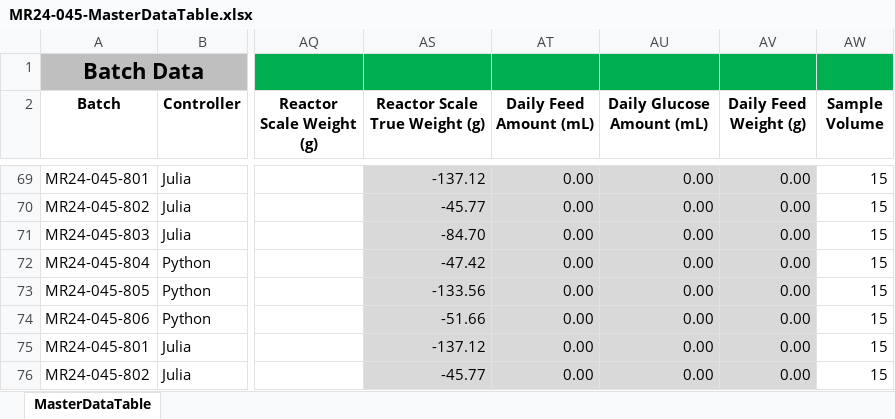
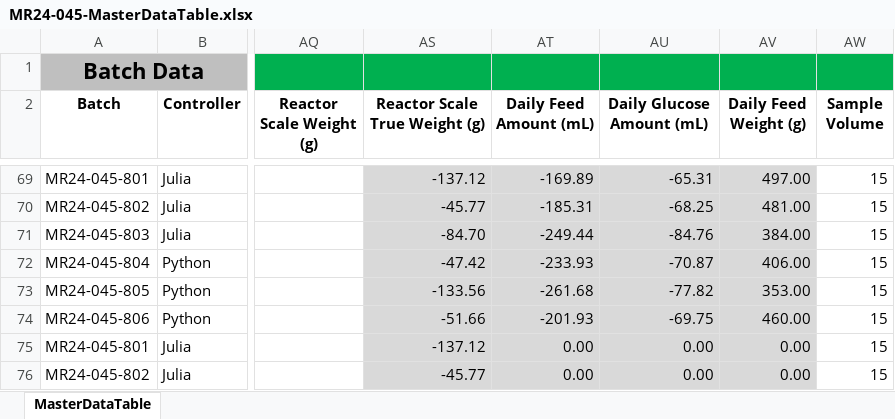
Before and after one commit to zhatz111/state-space-mpc, an Excel workbook: data/mr24-045-experiment/MR24-045-MasterDataTable.xlsx, sheet MasterDataTable, drawn as a sheet; only a part is shown, gaps mark what is left out; values as stored, in another font and other column widths than the file's, no borders; conditional formats not drawn; the diff covers the shown part only; the diff names each change by its address in the sheet, - before the commit and + after, or states it on an @@ line.

Commit message:
MR24-045 D10 (no titer data)

```diff
--- a/data/mr24-045-experiment/MR24-045-MasterDataTable.xlsx (sheet MasterDataTable)
+++ b/data/mr24-045-experiment/MR24-045-MasterDataTable.xlsx (sheet MasterDataTable)
-AT69 (Daily Feed Amount (mL)): 0.00
+AT69 (Daily Feed Amount (mL)): -169.89
-AU69 (Daily Glucose Amount (mL)): 0.00
+AU69 (Daily Glucose Amount (mL)): -65.31
-AV69 (Daily Feed Weight (g)): 0.00
+AV69 (Daily Feed Weight (g)): 497.00
-AT70 (Daily Feed Amount (mL)): 0.00
+AT70 (Daily Feed Amount (mL)): -185.31
-AU70 (Daily Glucose Amount (mL)): 0.00
+AU70 (Daily Glucose Amount (mL)): -68.25
-AV70 (Daily Feed Weight (g)): 0.00
+AV70 (Daily Feed Weight (g)): 481.00
-AT71 (Daily Feed Amount (mL)): 0.00
+AT71 (Daily Feed Amount (mL)): -249.44
-AU71 (Daily Glucose Amount (mL)): 0.00
+AU71 (Daily Glucose Amount (mL)): -84.76
-AV71 (Daily Feed Weight (g)): 0.00
+AV71 (Daily Feed Weight (g)): 384.00
-AT72 (Daily Feed Amount (mL)): 0.00
+AT72 (Daily Feed Amount (mL)): -233.93
-AU72 (Daily Glucose Amount (mL)): 0.00
+AU72 (Daily Glucose Amount (mL)): -70.87
-AV72 (Daily Feed Weight (g)): 0.00
+AV72 (Daily Feed Weight (g)): 406.00
-AT73 (Daily Feed Amount (mL)): 0.00
+AT73 (Daily Feed Amount (mL)): -261.68
-AU73 (Daily Glucose Amount (mL)): 0.00
+AU73 (Daily Glucose Amount (mL)): -77.82
-AV73 (Daily Feed Weight (g)): 0.00
+AV73 (Daily Feed Weight (g)): 353.00
-AT74 (Daily Feed Amount (mL)): 0.00
+AT74 (Daily Feed Amount (mL)): -201.93
-AU74 (Daily Glucose Amount (mL)): 0.00
+AU74 (Daily Glucose Amount (mL)): -69.75
-AV74 (Daily Feed Weight (g)): 0.00
+AV74 (Daily Feed Weight (g)): 460.00
```
Also changed, not shown: 6 added rows, 6 removed rows, 57 edited cells and cell formats elsewhere in this sheet, 10 other files.
